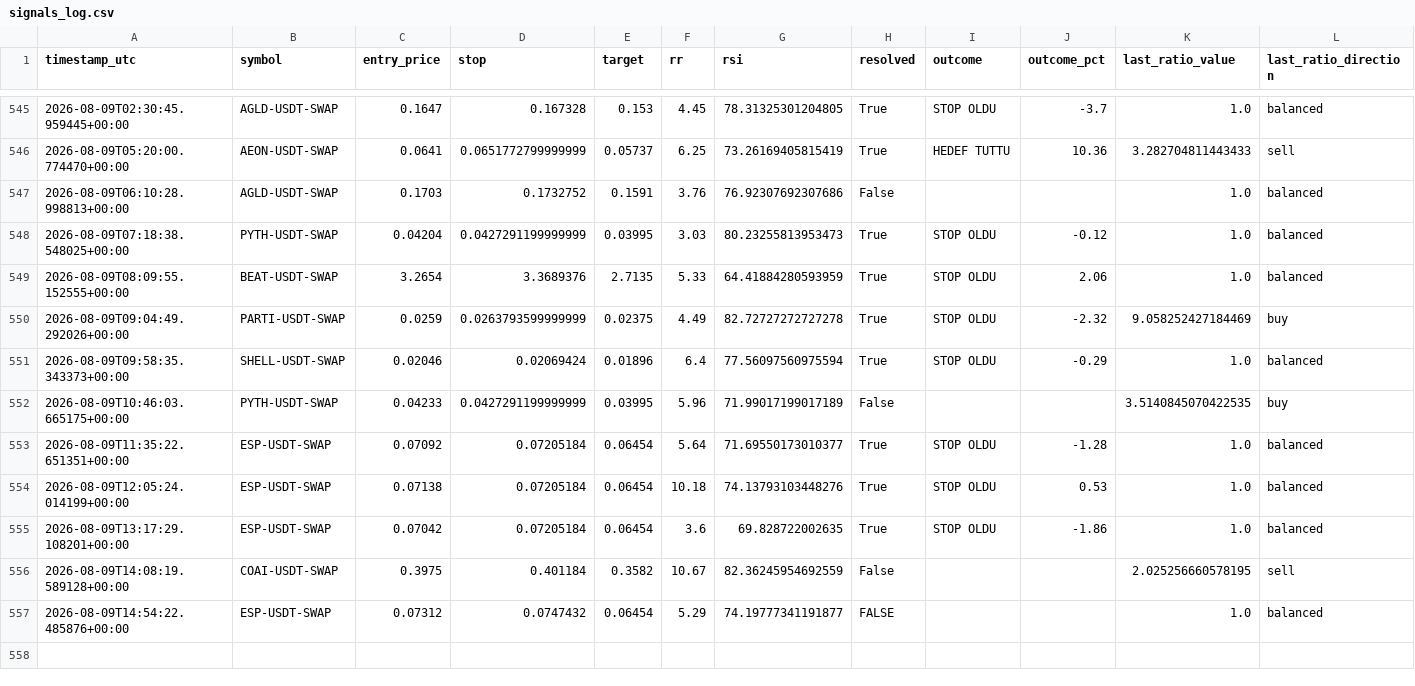
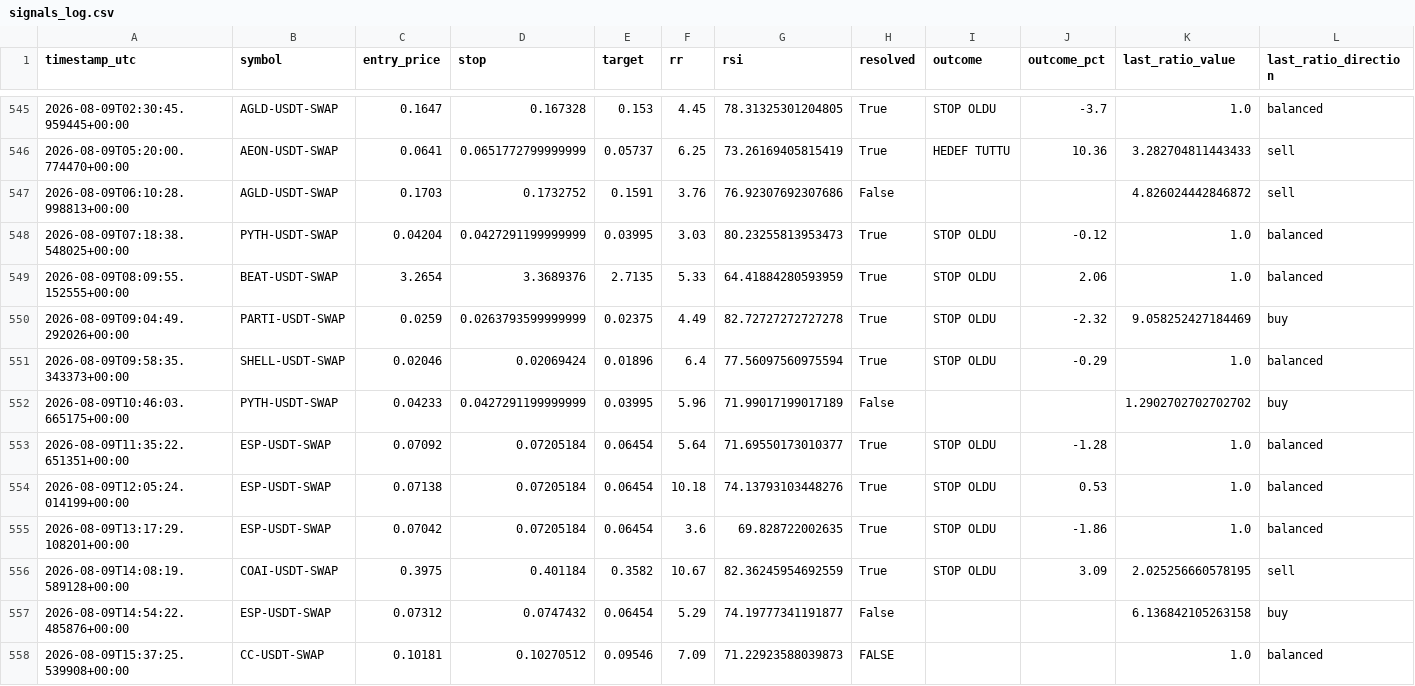
Before and after one commit to beceriksi/pailesortbulan, a CSV file: signals_log.csv, drawn as a sheet; only a part is shown, gaps mark what is left out.

```diff
--- a/signals_log.csv
+++ b/signals_log.csv
@@ -546,3 +546,3 @@ timestamp_utc,symbol,entry_price,stop,target,rr,rsi,resolved,outcome,outcome_pct
 2026-08-09T05:20:00.774470+00:00,AEON-USDT-SWAP,0.0641,0.0651772799999999,0.05737,6.25,73.26169405815419,True,HEDEF TUTTU,10.36,3.282704811443433,sell
-2026-08-09T06:10:28.998813+00:00,AGLD-USDT-SWAP,0.1703,0.1732752,0.1591,3.76,76.92307692307686,False,,,1.0,balanced
+2026-08-09T06:10:28.998813+00:00,AGLD-USDT-SWAP,0.1703,0.1732752,0.1591,3.76,76.92307692307686,False,,,4.826024442846872,sell
 2026-08-09T07:18:38.548025+00:00,PYTH-USDT-SWAP,0.04204,0.0427291199999999,0.03995,3.03,80.23255813953473,True,STOP OLDU,-0.12,1.0,balanced
@@ -551,3 +551,3 @@ timestamp_utc,symbol,entry_price,stop,target,rr,rsi,resolved,outcome,outcome_pct
 2026-08-09T09:58:35.343373+00:00,SHELL-USDT-SWAP,0.02046,0.02069424,0.01896,6.4,77.56097560975594,True,STOP OLDU,-0.29,1.0,balanced
-2026-08-09T10:46:03.665175+00:00,PYTH-USDT-SWAP,0.04233,0.0427291199999999,0.03995,5.96,71.99017199017189,False,,,3.5140845070422535,buy
+2026-08-09T10:46:03.665175+00:00,PYTH-USDT-SWAP,0.04233,0.0427291199999999,0.03995,5.96,71.99017199017189,False,,,1.2902702702702702,buy
 2026-08-09T11:35:22.651351+00:00,ESP-USDT-SWAP,0.07092,0.07205184,0.06454,5.64,71.69550173010377,True,STOP OLDU,-1.28,1.0,balanced
@@ -555,3 +555,4 @@ timestamp_utc,symbol,entry_price,stop,target,rr,rsi,resolved,outcome,outcome_pct
 2026-08-09T13:17:29.108201+00:00,ESP-USDT-SWAP,0.07042,0.07205184,0.06454,3.6,69.828722002635,True,STOP OLDU,-1.86,1.0,balanced
-2026-08-09T14:08:19.589128+00:00,COAI-USDT-SWAP,0.3975,0.401184,0.3582,10.67,82.36245954692559,False,,,2.025256660578195,sell
-2026-08-09T14:54:22.485876+00:00,ESP-USDT-SWAP,0.07312,0.0747432,0.06454,5.29,74.19777341191877,FALSE,,,1.0,balanced
+2026-08-09T14:08:19.589128+00:00,COAI-USDT-SWAP,0.3975,0.401184,0.3582,10.67,82.36245954692559,True,STOP OLDU,3.09,2.025256660578195,sell
+2026-08-09T14:54:22.485876+00:00,ESP-USDT-SWAP,0.07312,0.0747432,0.06454,5.29,74.19777341191877,False,,,6.136842105263158,buy
+2026-08-09T15:37:25.539908+00:00,CC-USDT-SWAP,0.10181,0.10270512,0.09546,7.09,71.22923588039873,FALSE,,,1.0,balanced
```
